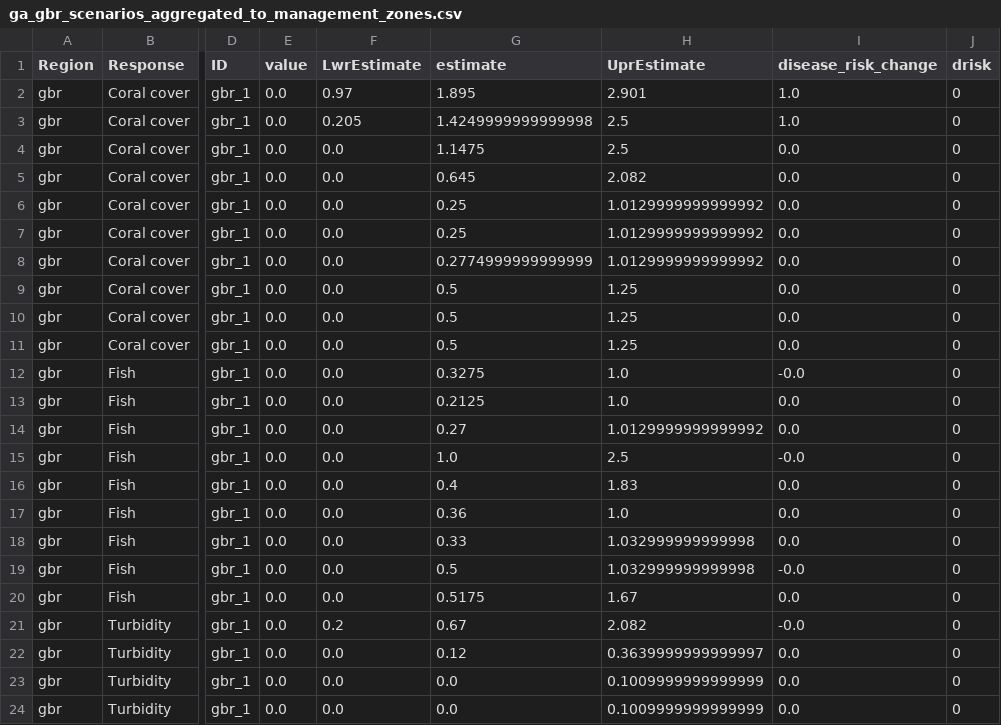
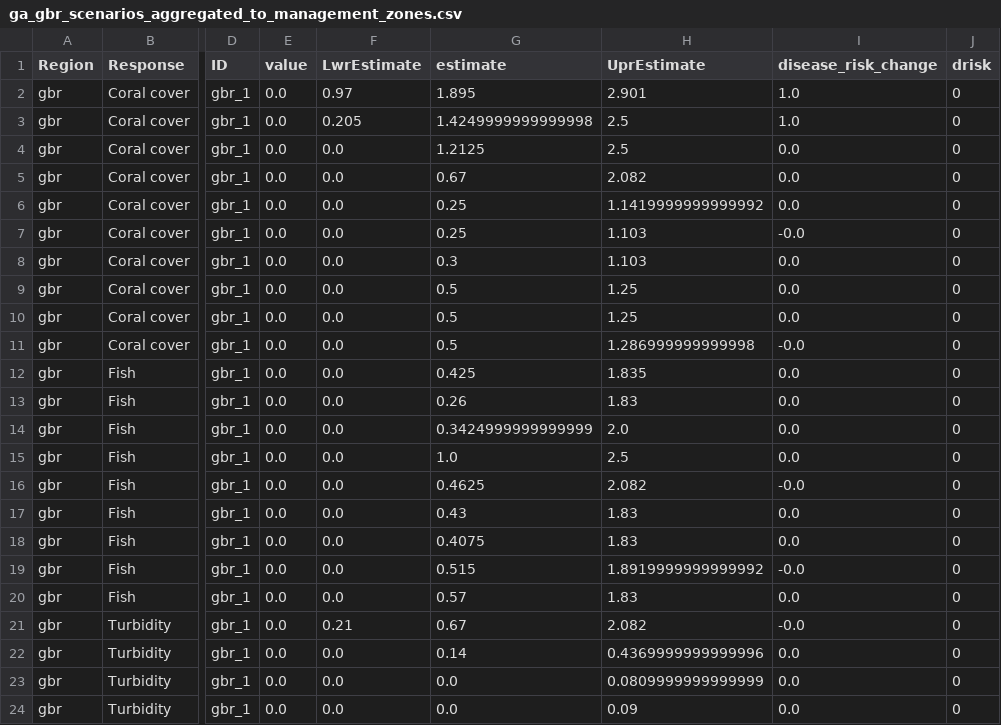
Before and after one commit to jms5151/uh-noaa-shiny-app, a CSV file: forec_shiny_app_data/Scenarios/ga_gbr_scenarios_aggregated_to_management_zones.csv, drawn as a sheet; only a part is shown, gaps mark what is left out; the diff covers the shown part only; the diff names each change by its address in the sheet, - before the commit and + after, or states it on an @@ line.

```diff
--- a/forec_shiny_app_data/Scenarios/ga_gbr_scenarios_aggregated_to_management_zones.csv
+++ b/forec_shiny_app_data/Scenarios/ga_gbr_scenarios_aggregated_to_management_zones.csv
-G4 (estimate): 1.1475
+G4 (estimate): 1.2125
-G5 (estimate): 0.645
+G5 (estimate): 0.67
-H6 (UprEstimate): 1.0129999999999992
+H6 (UprEstimate): 1.1419999999999992
-H7:H8 (UprEstimate): 1.0129999999999992
+H7:H8 (UprEstimate): 1.103
-I7 (disease_risk_change): 0.0
+I7 (disease_risk_change): -0.0
-G8 (estimate): 0.2774999999999999
+G8 (estimate): 0.3
-H11 (UprEstimate): 1.25
+H11 (UprEstimate): 1.286999999999998
-I11 (disease_risk_change): 0.0
+I11 (disease_risk_change): -0.0
-G12 (estimate): 0.3275
+G12 (estimate): 0.425
-H12 (UprEstimate): 1.0
+H12 (UprEstimate): 1.835
-I12 (disease_risk_change): -0.0
+I12 (disease_risk_change): 0.0
-G13 (estimate): 0.2125
+G13 (estimate): 0.26
-H13 (UprEstimate): 1.0
+H13 (UprEstimate): 1.83
-G14 (estimate): 0.27
+G14 (estimate): 0.3424999999999999
-H14 (UprEstimate): 1.0129999999999992
+H14 (UprEstimate): 2.0
-I15 (disease_risk_change): -0.0
+I15 (disease_risk_change): 0.0
-G16 (estimate): 0.4
+G16 (estimate): 0.4625
-H16 (UprEstimate): 1.83
+H16 (UprEstimate): 2.082
-I16 (disease_risk_change): 0.0
+I16 (disease_risk_change): -0.0
-G17 (estimate): 0.36
+G17 (estimate): 0.43
-H17 (UprEstimate): 1.0
+H17 (UprEstimate): 1.83
-G18 (estimate): 0.33
+G18 (estimate): 0.4075
-H18 (UprEstimate): 1.032999999999998
+H18 (UprEstimate): 1.83
-G19 (estimate): 0.5
+G19 (estimate): 0.515
-H19 (UprEstimate): 1.032999999999998
+H19 (UprEstimate): 1.8919999999999992
-G20 (estimate): 0.5175
+G20 (estimate): 0.57
-H20 (UprEstimate): 1.67
+H20 (UprEstimate): 1.83
-F21 (LwrEstimate): 0.2
+F21 (LwrEstimate): 0.21
-G22 (estimate): 0.12
+G22 (estimate): 0.14
-H22 (UprEstimate): 0.3639999999999997
+H22 (UprEstimate): 0.4369999999999996
-H23 (UprEstimate): 0.1009999999999999
+H23 (UprEstimate): 0.0809999999999999
-H24 (UprEstimate): 0.1009999999999999
+H24 (UprEstimate): 0.09
```
Also changed, not shown: 43 edited cells elsewhere in this file, forec_shiny_app_data/Forecasts/ga_gbr_nowcast_aggregated_to_gbrmpa_park_zones.csv, forec_shiny_app_data/Forecasts/ws_gbr_nowcast_aggregated_to_gbrmpa_park_zones.csv, 39 other files.
